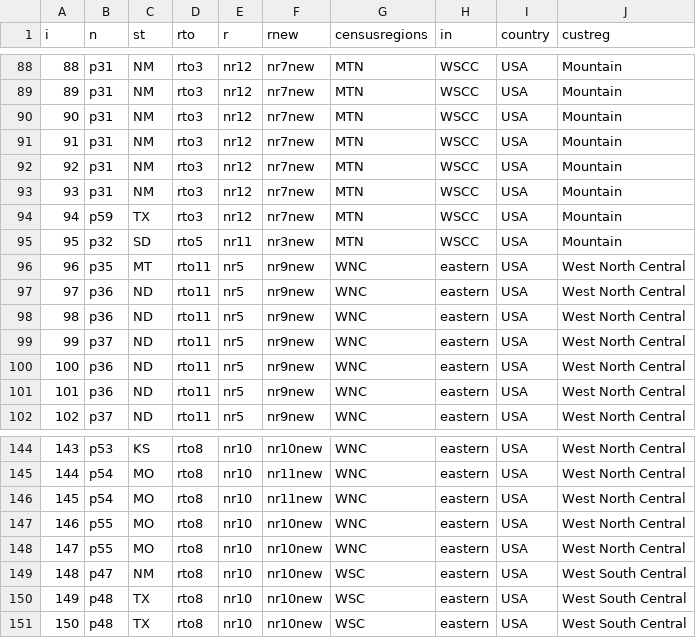
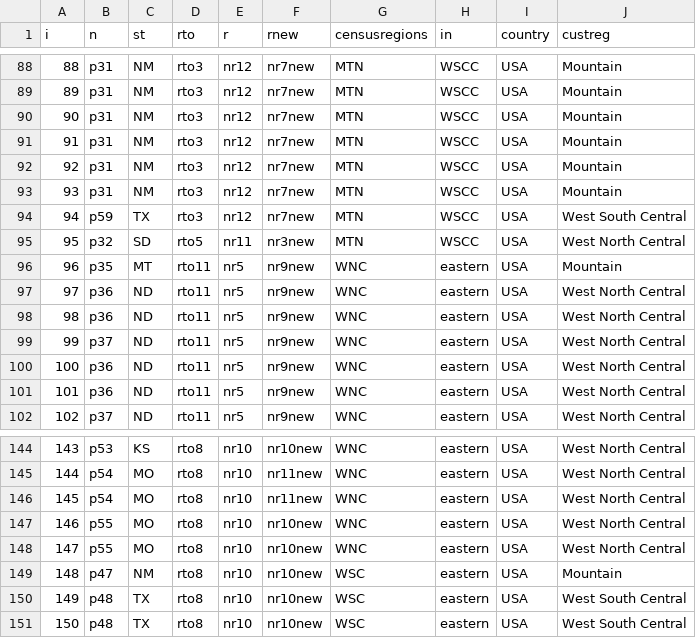
Before and after one commit to mmowers/bokehpivot, a CSV file: csv/hierarchy.csv, drawn as a sheet; only a part is shown, gaps mark what is left out.

Commit message:
Adjusting custreg mapping so that states are exclusive to custreg

```diff
--- a/csv/hierarchy.csv
+++ b/csv/hierarchy.csv
@@ -93,5 +93,5 @@ i,n,st,rto,r,rnew,censusregions,in,country,custreg
 93,p31,NM,rto3,nr12,nr7new,MTN,WSCC,USA,Mountain
-94,p59,TX,rto3,nr12,nr7new,MTN,WSCC,USA,Mountain
-95,p32,SD,rto5,nr11,nr3new,MTN,WSCC,USA,Mountain
-96,p35,MT,rto11,nr5,nr9new,WNC,eastern,USA,West North Central
+94,p59,TX,rto3,nr12,nr7new,MTN,WSCC,USA,West South Central
+95,p32,SD,rto5,nr11,nr3new,MTN,WSCC,USA,West North Central
+96,p35,MT,rto11,nr5,nr9new,WNC,eastern,USA,Mountain
 97,p36,ND,rto11,nr5,nr9new,WNC,eastern,USA,West North Central
@@ -148,3 +148,3 @@ i,n,st,rto,r,rnew,censusregions,in,country,custreg
 147,p55,MO,rto8,nr10,nr10new,WNC,eastern,USA,West North Central
-148,p47,NM,rto8,nr10,nr10new,WSC,eastern,USA,West South Central
+148,p47,NM,rto8,nr10,nr10new,WSC,eastern,USA,Mountain
 149,p48,TX,rto8,nr10,nr10new,WSC,eastern,USA,West South Central
```
